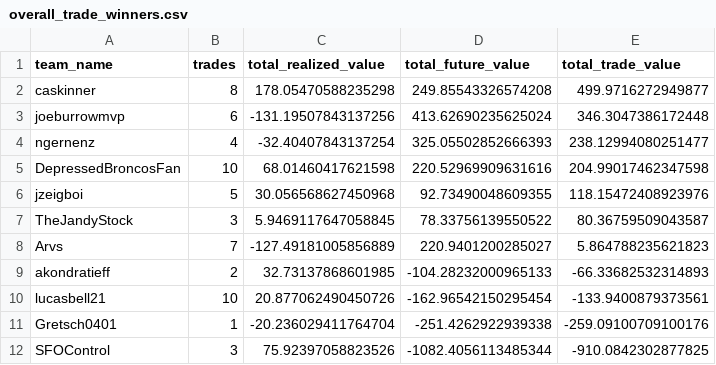
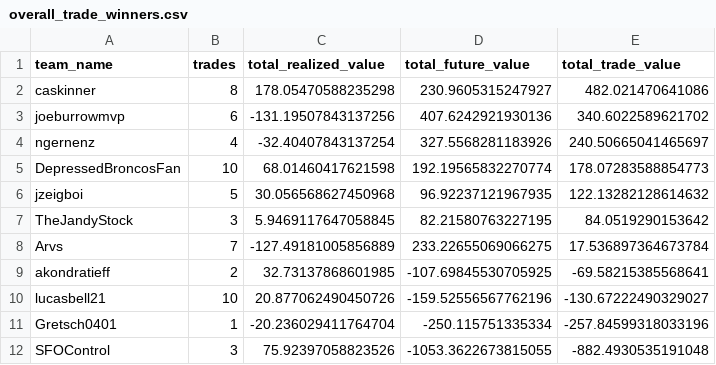
Before and after one commit to CalebSkinner1/FantasyDynasty, a CSV file: Scripts/Saved Files/overall_trade_winners.csv, drawn as a sheet.

```diff
--- a/Scripts/Saved Files/overall_trade_winners.csv
+++ b/Scripts/Saved Files/overall_trade_winners.csv
@@ -1,12 +1,12 @@
 team_name,trades,total_realized_value,total_future_value,total_trade_value
-caskinner,8,178.05470588235298,249.85543326574208,499.9716272949877
-joeburrowmvp,6,-131.19507843137256,413.62690235625024,346.3047386172448
-ngernenz,4,-32.40407843137254,325.05502852666393,238.12994080251477
-DepressedBroncosFan,10,68.01460417621598,220.52969909631616,204.99017462347598
-jzeigboi,5,30.056568627450968,92.73490048609355,118.15472408923976
-TheJandyStock,3,5.9469117647058845,78.33756139550522,80.36759509043587
-Arvs,7,-127.49181005856889,220.9401200285027,5.864788235621823
-akondratieff,2,32.73137868601985,-104.28232000965133,-66.33682532314893
-lucasbell21,10,20.877062490450726,-162.96542150295454,-133.9400879373561
-Gretsch0401,1,-20.236029411764704,-251.4262922939338,-259.09100709100176
-SFOControl,3,75.92397058823526,-1082.4056113485344,-910.0842302877825
+caskinner,8,178.05470588235298,230.9605315247927,482.021470641086
+joeburrowmvp,6,-131.19507843137256,407.6242921930136,340.6022589621702
+ngernenz,4,-32.40407843137254,327.5568281183926,240.50665041465697
+DepressedBroncosFan,10,68.01460417621598,192.19565832270774,178.07283588854773
+jzeigboi,5,30.056568627450968,96.92237121967935,122.13282128614632
+TheJandyStock,3,5.9469117647058845,82.21580763227195,84.0519290153642
+Arvs,7,-127.49181005856889,233.22655069066275,17.536897364673784
+akondratieff,2,32.73137868601985,-107.69845530705925,-69.58215385568641
+lucasbell21,10,20.877062490450726,-159.52556567762196,-130.67222490329027
+Gretsch0401,1,-20.236029411764704,-250.115751335334,-257.84599318033196
+SFOControl,3,75.92397058823526,-1053.3622673815055,-882.4930535191048
```
Also changed, not shown: Scripts/Saved Files/comparison.csv, Scripts/Saved Files/lopsided_trades.csv, 7 other files.
